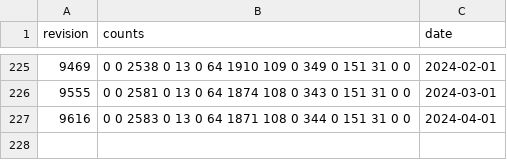
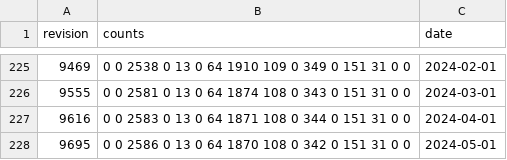
Before and after one commit to pombase/genome_changelog, a TSV file: gene_characterisation_status/results/merged_counts.tsv, drawn as a sheet; only a part is shown, gaps mark what is left out; the diff names each change by its address in the sheet, - before the commit and + after, or states it on an @@ line.

```diff
--- a/gene_characterisation_status/results/merged_counts.tsv
+++ b/gene_characterisation_status/results/merged_counts.tsv
+row 228: 9695 | 0 0 2586 0 13 0 64 1870 108 0 342 0 151 31 0 0 | 2024-05-01
```
Also changed, not shown: gene_characterisation_status/results/formatted_counts.tsv, 1 other file.
